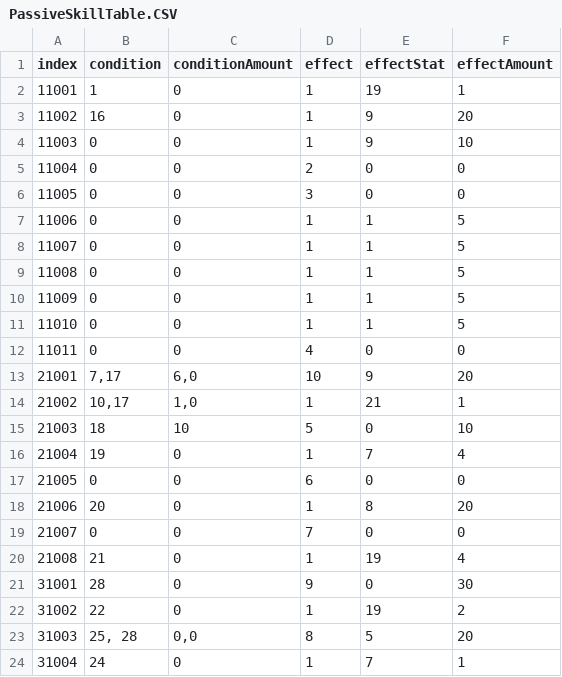
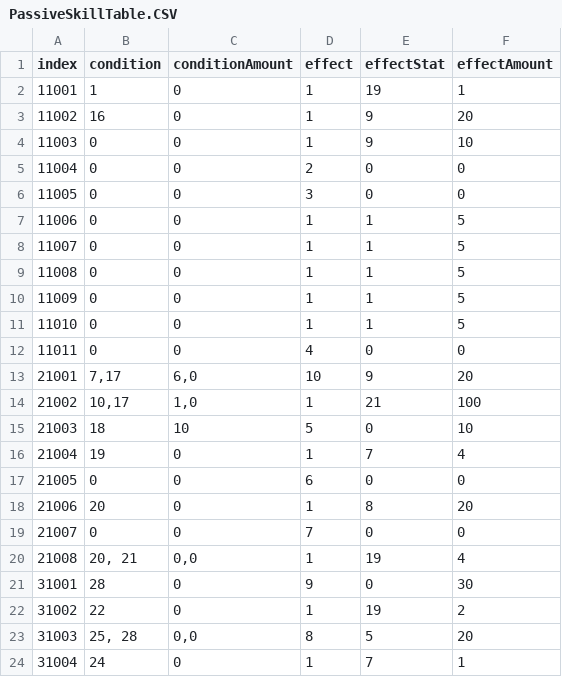
Before and after one commit to OruteZ/Project-H9, a CSV file: Assets/Resources/Files/PassiveSkillTable.CSV, drawn as a sheet.

```diff
--- a/Assets/Resources/Files/PassiveSkillTable.CSV
+++ b/Assets/Resources/Files/PassiveSkillTable.CSV
@@ -13,3 +13,3 @@
 21001,"7,17","6,0",10,9,20
-21002,"10,17","1,0",1,21,1
+21002,"10,17","1,0",1,21,100
 21003,18,10,5,0,10
@@ -19,3 +19,3 @@
 21007,0,0,7,0,0
-21008,21,0,1,19,4
+21008,"20, 21","0,0",1,19,4
 31001,28,0,9,0,30
```
Also changed, not shown: 31 other files.
